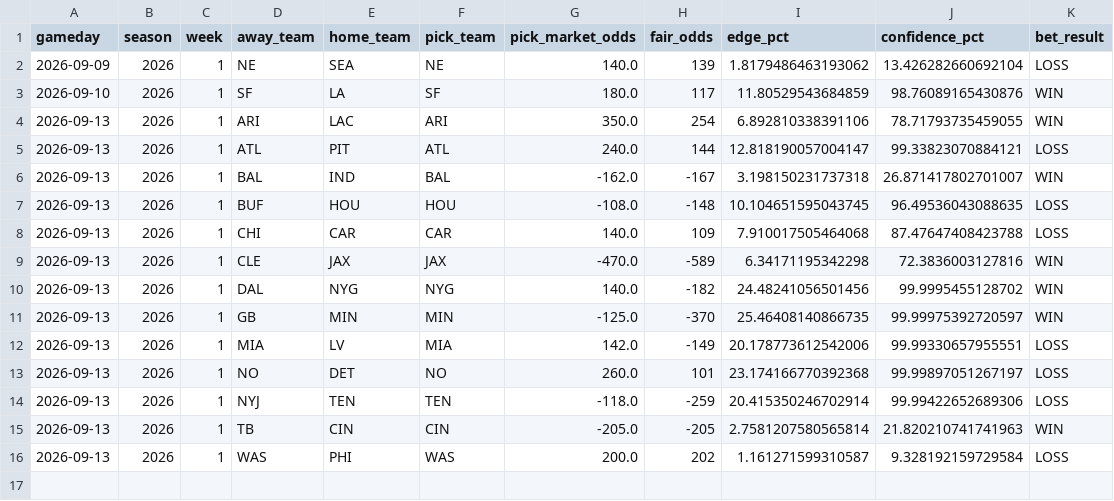
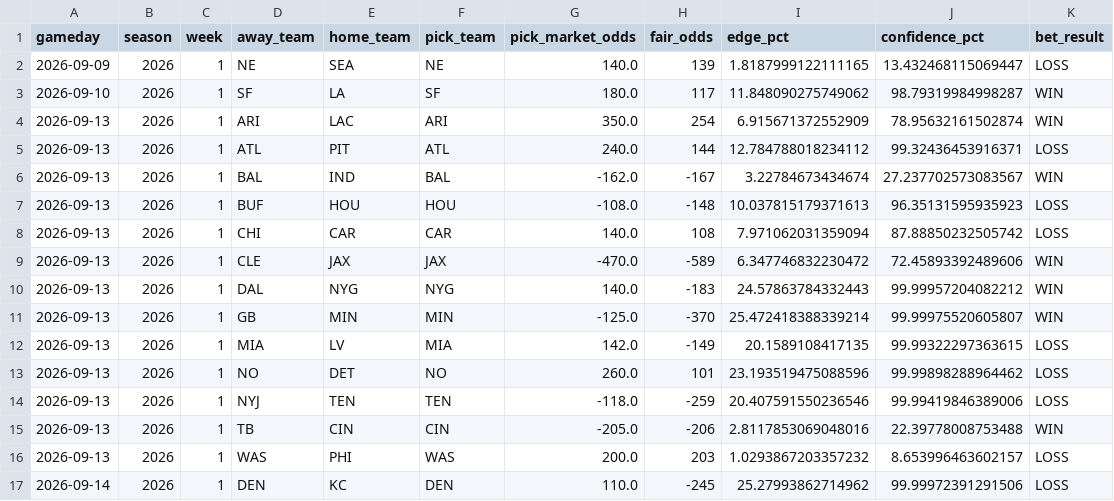
Before and after one commit to kirbypuckett031460-web/nflml, a CSV file: published/bet_history.csv, drawn as a sheet.

```diff
--- a/published/bet_history.csv
+++ b/published/bet_history.csv
@@ -1,16 +1,17 @@
 gameday,season,week,away_team,home_team,pick_team,pick_market_odds,fair_odds,edge_pct,confidence_pct,bet_result
-2026-09-09,2026,1,NE,SEA,NE,140.0,139,1.8179486463193062,13.426282660692104,LOSS
-2026-09-10,2026,1,SF,LA,SF,180.0,117,11.80529543684859,98.76089165430876,WIN
-2026-09-13,2026,1,ARI,LAC,ARI,350.0,254,6.892810338391106,78.71793735459055,WIN
-2026-09-13,2026,1,ATL,PIT,ATL,240.0,144,12.818190057004147,99.33823070884121,LOSS
-2026-09-13,2026,1,BAL,IND,BAL,-162.0,-167,3.198150231737318,26.871417802701007,WIN
-2026-09-13,2026,1,BUF,HOU,HOU,-108.0,-148,10.104651595043745,96.49536043088635,LOSS
-2026-09-13,2026,1,CHI,CAR,CAR,140.0,109,7.910017505464068,87.47647408423788,LOSS
-2026-09-13,2026,1,CLE,JAX,JAX,-470.0,-589,6.34171195342298,72.3836003127816,WIN
-2026-09-13,2026,1,DAL,NYG,NYG,140.0,-182,24.48241056501456,99.9995455128702,WIN
-2026-09-13,2026,1,GB,MIN,MIN,-125.0,-370,25.46408140866735,99.99975392720597,WIN
-2026-09-13,2026,1,MIA,LV,MIA,142.0,-149,20.178773612542006,99.99330657955551,LOSS
-2026-09-13,2026,1,NO,DET,NO,260.0,101,23.174166770392368,99.99897051267197,LOSS
-2026-09-13,2026,1,NYJ,TEN,TEN,-118.0,-259,20.415350246702914,99.99422652689306,LOSS
-2026-09-13,2026,1,TB,CIN,CIN,-205.0,-205,2.7581207580565814,21.820210741741963,WIN
-2026-09-13,2026,1,WAS,PHI,WAS,200.0,202,1.161271599310587,9.328192159729584,LOSS
+2026-09-09,2026,1,NE,SEA,NE,140.0,139,1.8187999122111165,13.432468115069447,LOSS
+2026-09-10,2026,1,SF,LA,SF,180.0,117,11.848090275749062,98.79319984998287,WIN
+2026-09-13,2026,1,ARI,LAC,ARI,350.0,254,6.915671372552909,78.95632161502874,WIN
+2026-09-13,2026,1,ATL,PIT,ATL,240.0,144,12.784788018234112,99.32436453916371,LOSS
+2026-09-13,2026,1,BAL,IND,BAL,-162.0,-167,3.22784673434674,27.237702573083567,WIN
+2026-09-13,2026,1,BUF,HOU,HOU,-108.0,-148,10.037815179371613,96.35131595935923,LOSS
+2026-09-13,2026,1,CHI,CAR,CAR,140.0,108,7.971062031359094,87.88850232505742,LOSS
+2026-09-13,2026,1,CLE,JAX,JAX,-470.0,-589,6.347746832230472,72.45893392489606,WIN
+2026-09-13,2026,1,DAL,NYG,NYG,140.0,-183,24.57863784332443,99.99957204082212,WIN
+2026-09-13,2026,1,GB,MIN,MIN,-125.0,-370,25.472418388339214,99.99975520605807,WIN
+2026-09-13,2026,1,MIA,LV,MIA,142.0,-149,20.1589108417135,99.99322297363615,LOSS
+2026-09-13,2026,1,NO,DET,NO,260.0,101,23.193519475088596,99.99898288964462,LOSS
+2026-09-13,2026,1,NYJ,TEN,TEN,-118.0,-259,20.407591550236546,99.99419846389006,LOSS
+2026-09-13,2026,1,TB,CIN,CIN,-205.0,-206,2.8117853069048016,22.39778008753488,WIN
+2026-09-13,2026,1,WAS,PHI,WAS,200.0,203,1.0293867203357232,8.653996463602157,LOSS
+2026-09-14,2026,1,DEN,KC,DEN,110.0,-245,25.27993862714962,99.99972391291506,LOSS
```
Also changed, not shown: published/bet_history_totals.csv, published/clv_watchlist_moneyline.csv, 4 other files.
